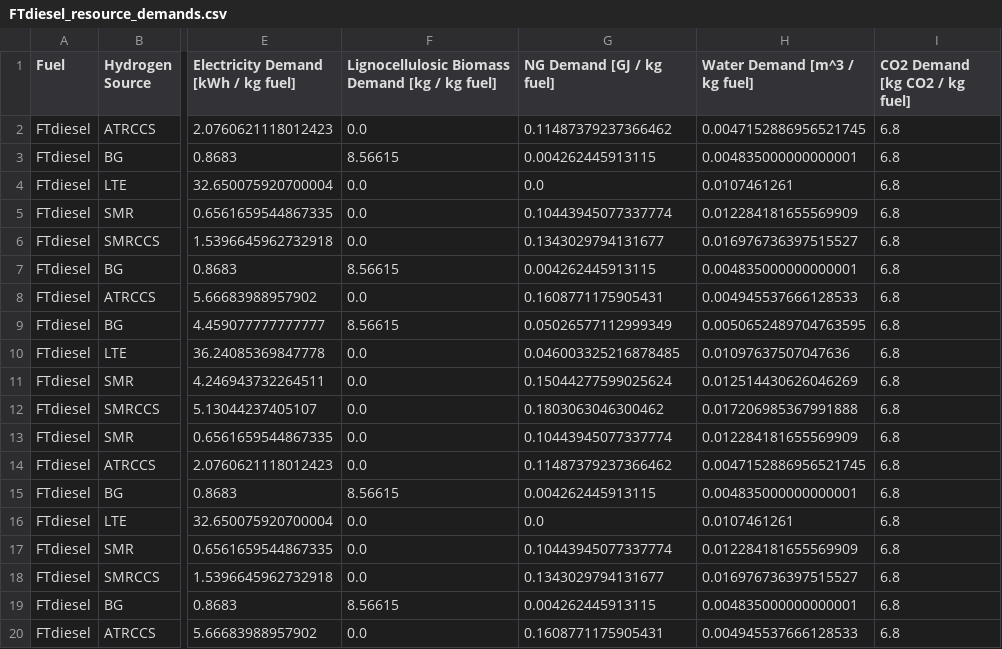
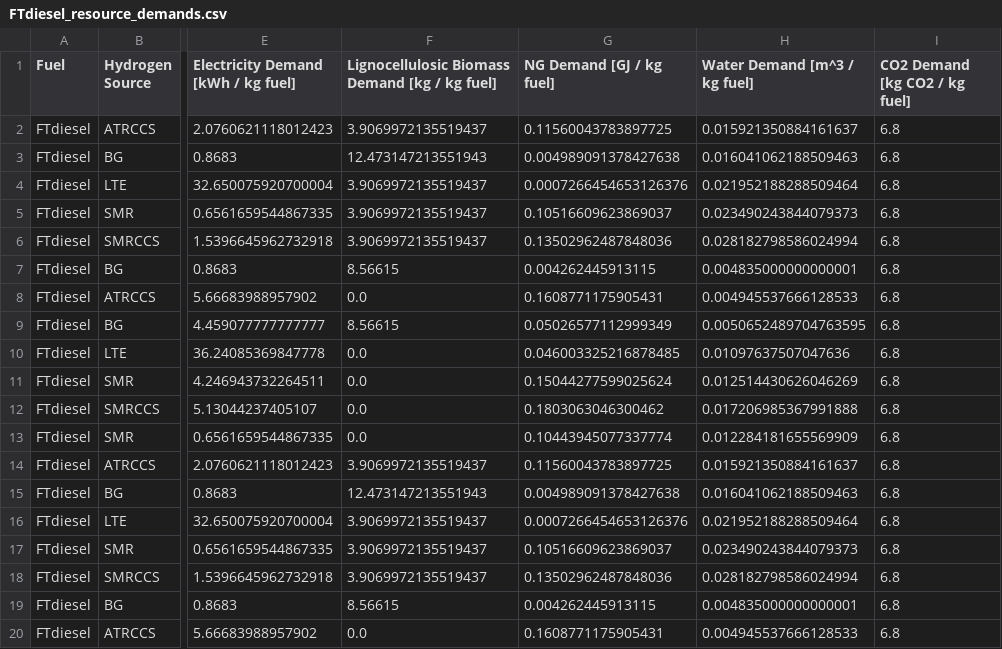
Before and after one commit to mcsc-impact-climate/MIT_NavigaTE_inputs, a CSV file: input_fuel_pathway_data/production/FTdiesel_resource_demands.csv, drawn as a sheet; only a part is shown, gaps mark what is left out; the diff covers the shown part only; the diff names each change by its address in the sheet, - before the commit and + after, or states it on an @@ line.

```diff
--- a/input_fuel_pathway_data/production/FTdiesel_resource_demands.csv
+++ b/input_fuel_pathway_data/production/FTdiesel_resource_demands.csv
-F2: 0.0
+F2: 3.9069972135519437
-G2 (NG Demand [GJ / kg fuel]): 0.11487379237366462
+G2 (NG Demand [GJ / kg fuel]): 0.11560043783897725
-H2 (Water Demand [m^3 / kg fuel]): 0.0047152886956521745
+H2 (Water Demand [m^3 / kg fuel]): 0.015921350884161637
-F3: 8.56615
+F3: 12.473147213551943
-G3 (NG Demand [GJ / kg fuel]): 0.004262445913115
+G3 (NG Demand [GJ / kg fuel]): 0.004989091378427638
-H3 (Water Demand [m^3 / kg fuel]): 0.004835000000000001
+H3 (Water Demand [m^3 / kg fuel]): 0.016041062188509463
-F4:F6: 0.0
+F4:F6: 3.9069972135519437
-G4 (NG Demand [GJ / kg fuel]): 0.0
+G4 (NG Demand [GJ / kg fuel]): 0.0007266454653126376
-H4 (Water Demand [m^3 / kg fuel]): 0.0107461261
+H4 (Water Demand [m^3 / kg fuel]): 0.021952188288509464
-G5 (NG Demand [GJ / kg fuel]): 0.10443945077337774
+G5 (NG Demand [GJ / kg fuel]): 0.10516609623869037
-H5 (Water Demand [m^3 / kg fuel]): 0.012284181655569909
+H5 (Water Demand [m^3 / kg fuel]): 0.023490243844079373
-G6 (NG Demand [GJ / kg fuel]): 0.1343029794131677
+G6 (NG Demand [GJ / kg fuel]): 0.13502962487848036
-H6 (Water Demand [m^3 / kg fuel]): 0.016976736397515527
+H6 (Water Demand [m^3 / kg fuel]): 0.028182798586024994
-F14: 0.0
+F14: 3.9069972135519437
-G14 (NG Demand [GJ / kg fuel]): 0.11487379237366462
+G14 (NG Demand [GJ / kg fuel]): 0.11560043783897725
-H14 (Water Demand [m^3 / kg fuel]): 0.0047152886956521745
+H14 (Water Demand [m^3 / kg fuel]): 0.015921350884161637
-F15: 8.56615
+F15: 12.473147213551943
-G15 (NG Demand [GJ / kg fuel]): 0.004262445913115
+G15 (NG Demand [GJ / kg fuel]): 0.004989091378427638
-H15 (Water Demand [m^3 / kg fuel]): 0.004835000000000001
+H15 (Water Demand [m^3 / kg fuel]): 0.016041062188509463
-F16:F18: 0.0
+F16:F18: 3.9069972135519437
-G16 (NG Demand [GJ / kg fuel]): 0.0
+G16 (NG Demand [GJ / kg fuel]): 0.0007266454653126376
-H16 (Water Demand [m^3 / kg fuel]): 0.0107461261
+H16 (Water Demand [m^3 / kg fuel]): 0.021952188288509464
-G17 (NG Demand [GJ / kg fuel]): 0.10443945077337774
+G17 (NG Demand [GJ / kg fuel]): 0.10516609623869037
-H17 (Water Demand [m^3 / kg fuel]): 0.012284181655569909
+H17 (Water Demand [m^3 / kg fuel]): 0.023490243844079373
-G18 (NG Demand [GJ / kg fuel]): 0.1343029794131677
+G18 (NG Demand [GJ / kg fuel]): 0.13502962487848036
-H18 (Water Demand [m^3 / kg fuel]): 0.016976736397515527
+H18 (Water Demand [m^3 / kg fuel]): 0.028182798586024994
```
Also changed, not shown: 15 edited cells elsewhere in this file, input_fuel_pathway_data/production/lsng_resource_demands.csv, input_fuel_pathway_data/production/methanol_resource_demands.csv, 4 other files.
